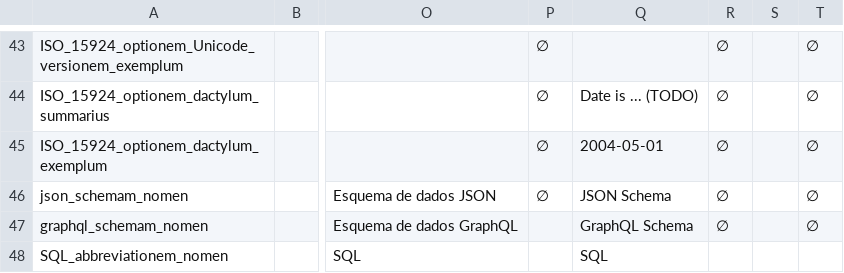
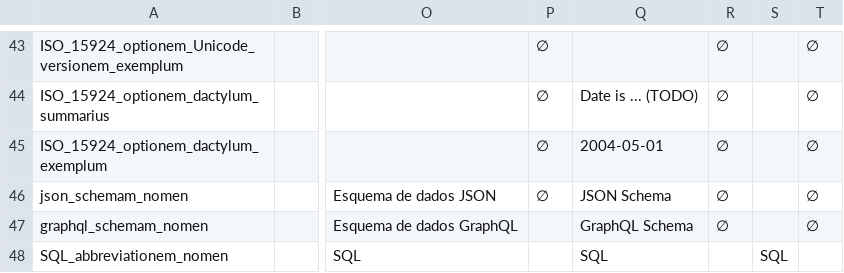
Before and after one commit to HXL-CPLP/Auxilium-Humanitarium-API, a CSV file: _data/tm/schemam.tm.hxl.csv, drawn as a sheet; only a part is shown, gaps mark what is left out; the diff names each change by its address in the sheet, - before the commit and + after, or states it on an @@ line.

Commit message:
HXL-CPLP/forum#58, hapi-t9n-alpha (#13), mvp-l10n-schemas (#7): MVP de schema; /arb-Arab gerado, porem sem links (pode ser usado para começar a testar linguas novas e não prontas ainda)

```diff
--- a/_data/tm/schemam.tm.hxl.csv
+++ b/_data/tm/schemam.tm.hxl.csv
-S48: (empty)
+S48: SQL
```
Also changed, not shown: 3 other files.
